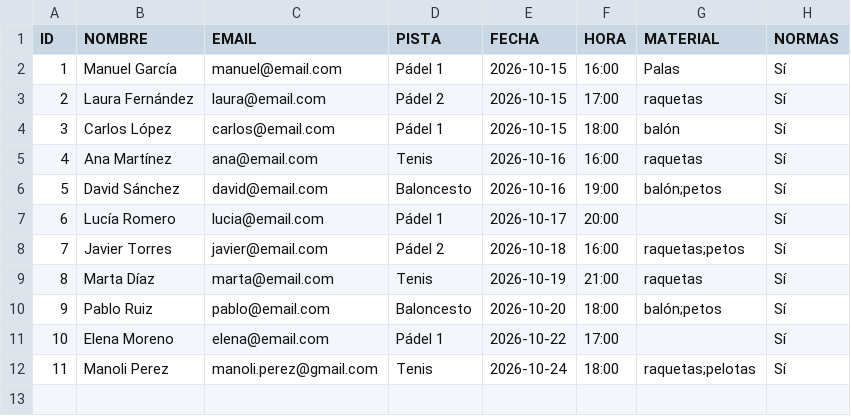
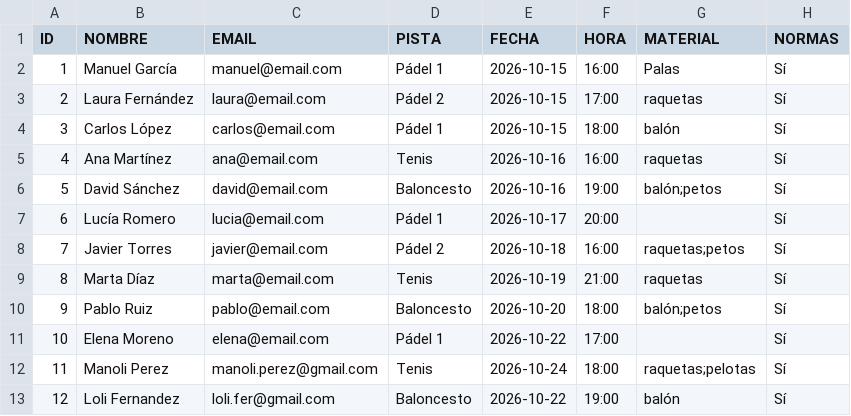
Before and after one commit to andreabaezaglez-hub/DWES, a CSV file: Practica_11/datos/reservas.csv, drawn as a sheet.

```diff
--- a/Practica_11/datos/reservas.csv
+++ b/Practica_11/datos/reservas.csv
@@ -12 +12,2 @@ ID,NOMBRE,EMAIL,PISTA,FECHA,HORA,MATERIAL,NORMAS
 11,"Manoli Perez",manoli.perez@gmail.com,Tenis,2026-10-24,18:00,raquetas;pelotas,Sí
+12,"Loli Fernandez",loli.fer@gmail.com,Baloncesto,2026-10-22,19:00,balón,Sí
```
Also changed, not shown: 5 other files.
